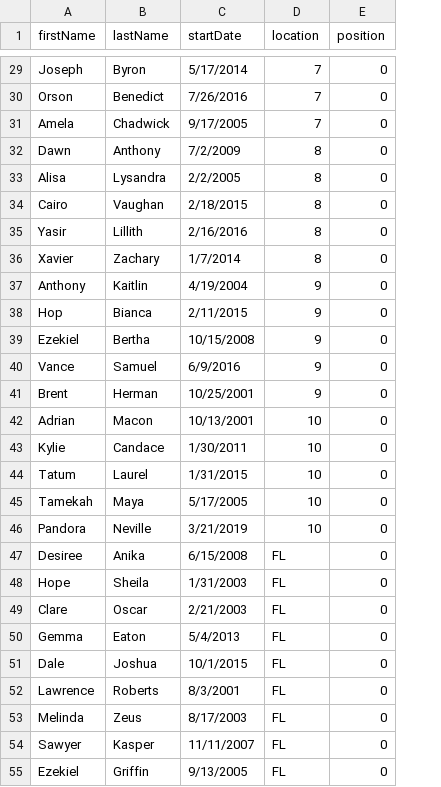
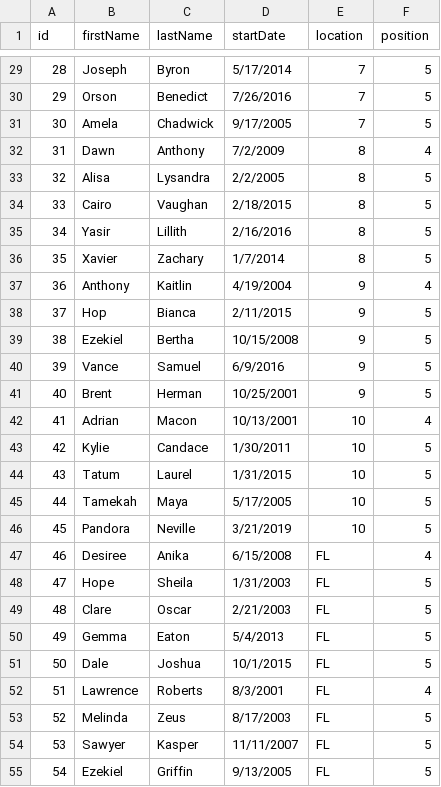
Before and after one commit to szkonopka/advanced-databases, a CSV file: data/processed/staff.csv, drawn as a sheet; only a part is shown, gaps mark what is left out; addresses are those after the commit; the diff covers the shown part only; the diff names each change by its address in the sheet, - before the commit and + after, or states it on an @@ line.

```diff
--- a/data/processed/staff.csv
+++ b/data/processed/staff.csv
+column A (id), rows 29-55: 28 | 29 | 30 | 31 | 32 | 33 | 34 | 35 | 36 | 37 | 38 | 39 | 40 | 41 | 42 | 43 | 44 | 45 | 46 | 47 | 48 | 49 | 50 | 51 | 52 | 53 | 54
-F29:F31 (position): 0
+F29:F31 (position): 5
-F32 (position): 0
+F32 (position): 4
-F33:F36 (position): 0
+F33:F36 (position): 5
-F37 (position): 0
+F37 (position): 4
-F38:F41 (position): 0
+F38:F41 (position): 5
-F42 (position): 0
+F42 (position): 4
-F43:F46 (position): 0
+F43:F46 (position): 5
-F47 (position): 0
+F47 (position): 4
-F48:F51 (position): 0
+F48:F51 (position): 5
-F52 (position): 0
+F52 (position): 4
-F53:F55 (position): 0
+F53:F55 (position): 5
```
Also changed, not shown: 28 edited cells elsewhere in this file, data/processed/dates.csv, data/processed/pastryInventory.csv, 11 other files.
